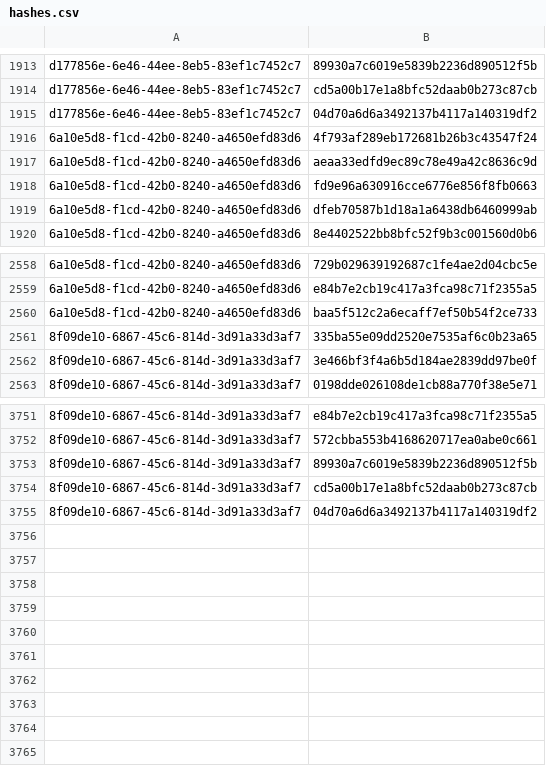
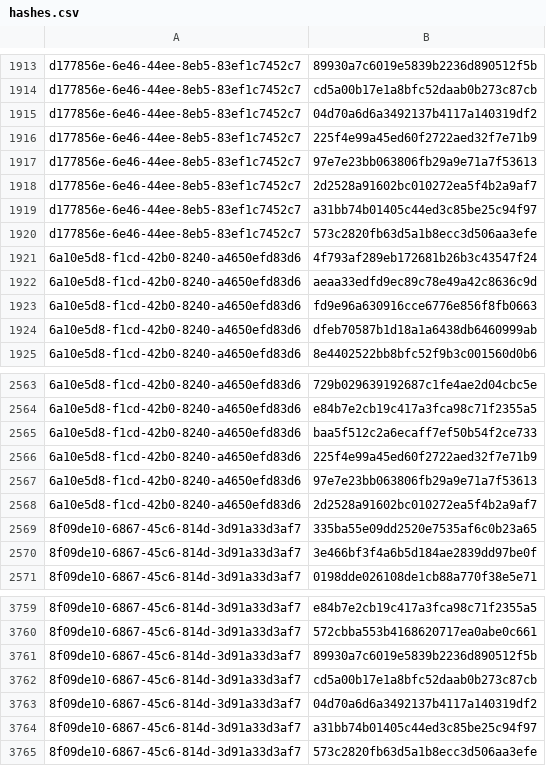
Before and after one commit to RedBlue232/threat-feed-publisher, a CSV file: misp-feed/hashes.csv, drawn as a sheet; only a part is shown, gaps mark what is left out.

Commit message:
chore(misp): refresh feed (3 events) [2026-09-10T13:30Z]

```diff
--- a/misp-feed/hashes.csv
+++ b/misp-feed/hashes.csv
@@ -1915,2 +1915,7 @@ d177856e-6e46-44ee-8eb5-83ef1c7452c7,cd5a00b17e1a8bfc52daab0b273c87cb
 d177856e-6e46-44ee-8eb5-83ef1c7452c7,04d70a6d6a3492137b4117a140319df2
+d177856e-6e46-44ee-8eb5-83ef1c7452c7,225f4e99a45ed60f2722aed32f7e71b9
+d177856e-6e46-44ee-8eb5-83ef1c7452c7,97e7e23bb063806fb29a9e71a7f53613
+d177856e-6e46-44ee-8eb5-83ef1c7452c7,2d2528a91602bc010272ea5f4b2a9af7
+d177856e-6e46-44ee-8eb5-83ef1c7452c7,a31bb74b01405c44ed3c85be25c94f97
+d177856e-6e46-44ee-8eb5-83ef1c7452c7,573c2820fb63d5a1b8ecc3d506aa3efe
 6a10e5d8-f1cd-42b0-8240-a4650efd83d6,4f793af289eb172681b26b3c43547f24
@@ -2560,2 +2565,5 @@ d177856e-6e46-44ee-8eb5-83ef1c7452c7,04d70a6d6a3492137b4117a140319df2
 6a10e5d8-f1cd-42b0-8240-a4650efd83d6,baa5f512c2a6ecaff7ef50b54f2ce733
+6a10e5d8-f1cd-42b0-8240-a4650efd83d6,225f4e99a45ed60f2722aed32f7e71b9
+6a10e5d8-f1cd-42b0-8240-a4650efd83d6,97e7e23bb063806fb29a9e71a7f53613
+6a10e5d8-f1cd-42b0-8240-a4650efd83d6,2d2528a91602bc010272ea5f4b2a9af7
 8f09de10-6867-45c6-814d-3d91a33d3af7,335ba55e09dd2520e7535af6c0b23a65
@@ -3755 +3763,3 @@ d177856e-6e46-44ee-8eb5-83ef1c7452c7,04d70a6d6a3492137b4117a140319df2
 8f09de10-6867-45c6-814d-3d91a33d3af7,04d70a6d6a3492137b4117a140319df2
+8f09de10-6867-45c6-814d-3d91a33d3af7,a31bb74b01405c44ed3c85be25c94f97
+8f09de10-6867-45c6-814d-3d91a33d3af7,573c2820fb63d5a1b8ecc3d506aa3efe
```
Also changed, not shown: 4 other files.
